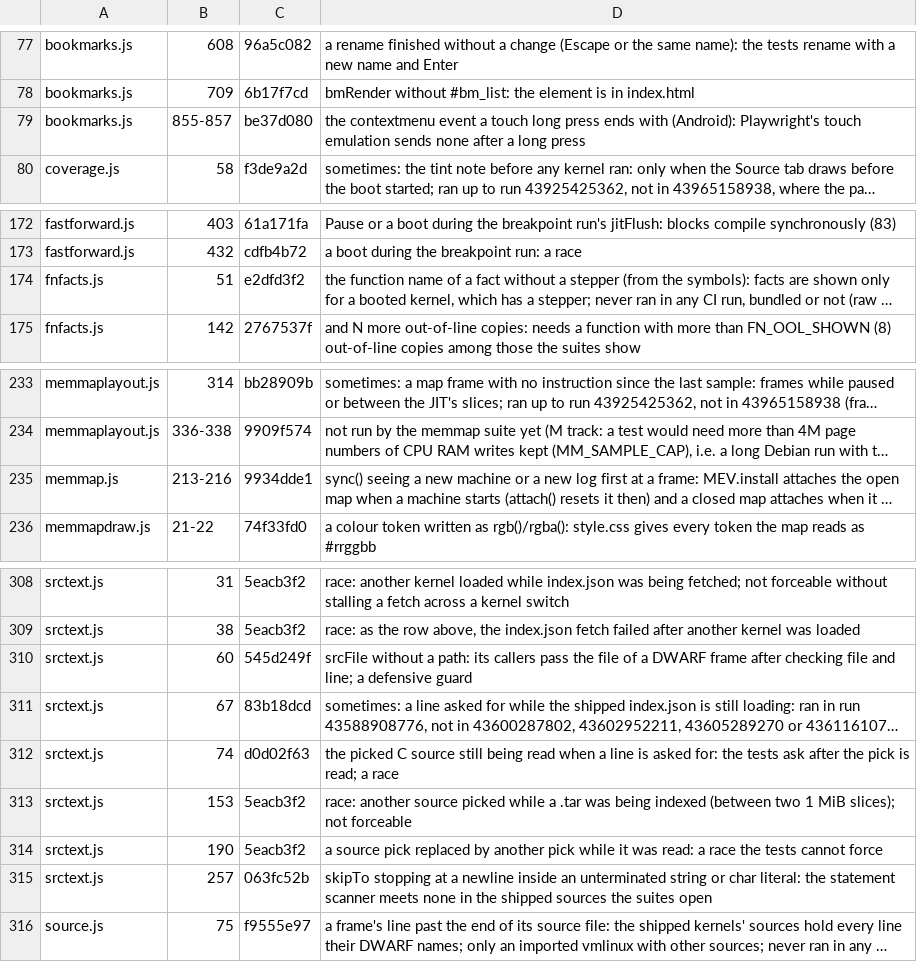
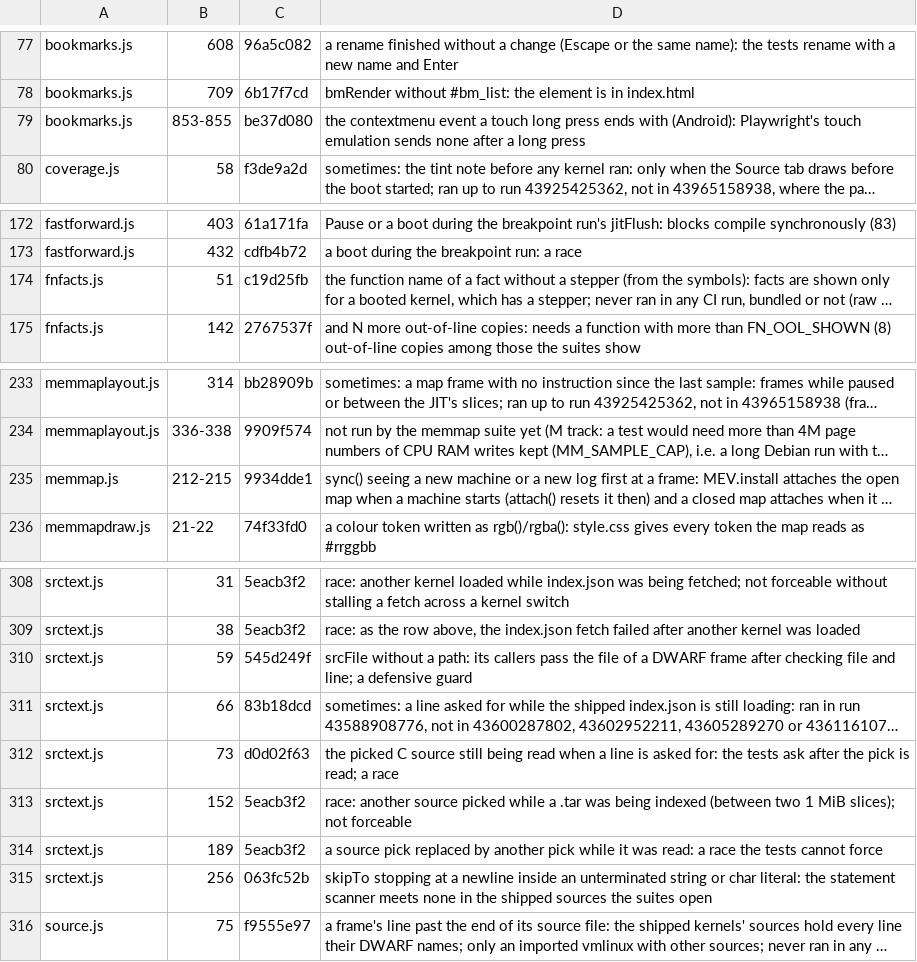
Before and after one commit to d33tah/minimal-kernel-build, a TSV file: site/jscov-uncovered.tsv, drawn as a sheet; only a part is shown, gaps mark what is left out; long unchanged cells end in …; the diff names each change by its address in the sheet, - before the commit and + after, or states it on an @@ line.

```diff
--- a/site/jscov-uncovered.tsv
+++ b/site/jscov-uncovered.tsv
-B79: 855-857
+B79: 853-855
-C174: e2dfd3f2
+C174: c19d25fb
-B235: 213-216
+B235: 212-215
-B310: 60
+B310: 59
-B311: 67
+B311: 66
-B312: 74
+B312: 73
-B313: 153
+B313: 152
-B314: 190
+B314: 189
-B315: 257
+B315: 256
```
Also changed, not shown: 16 other files.
